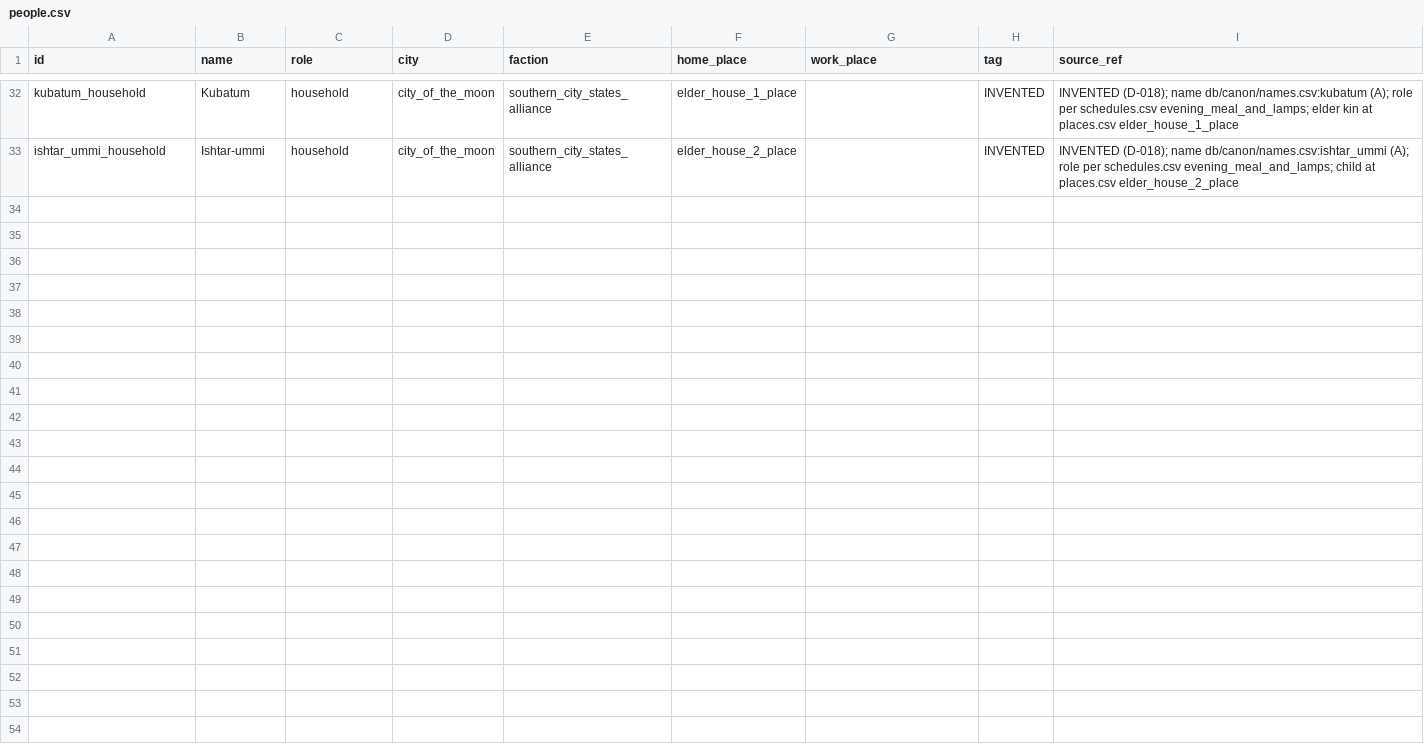
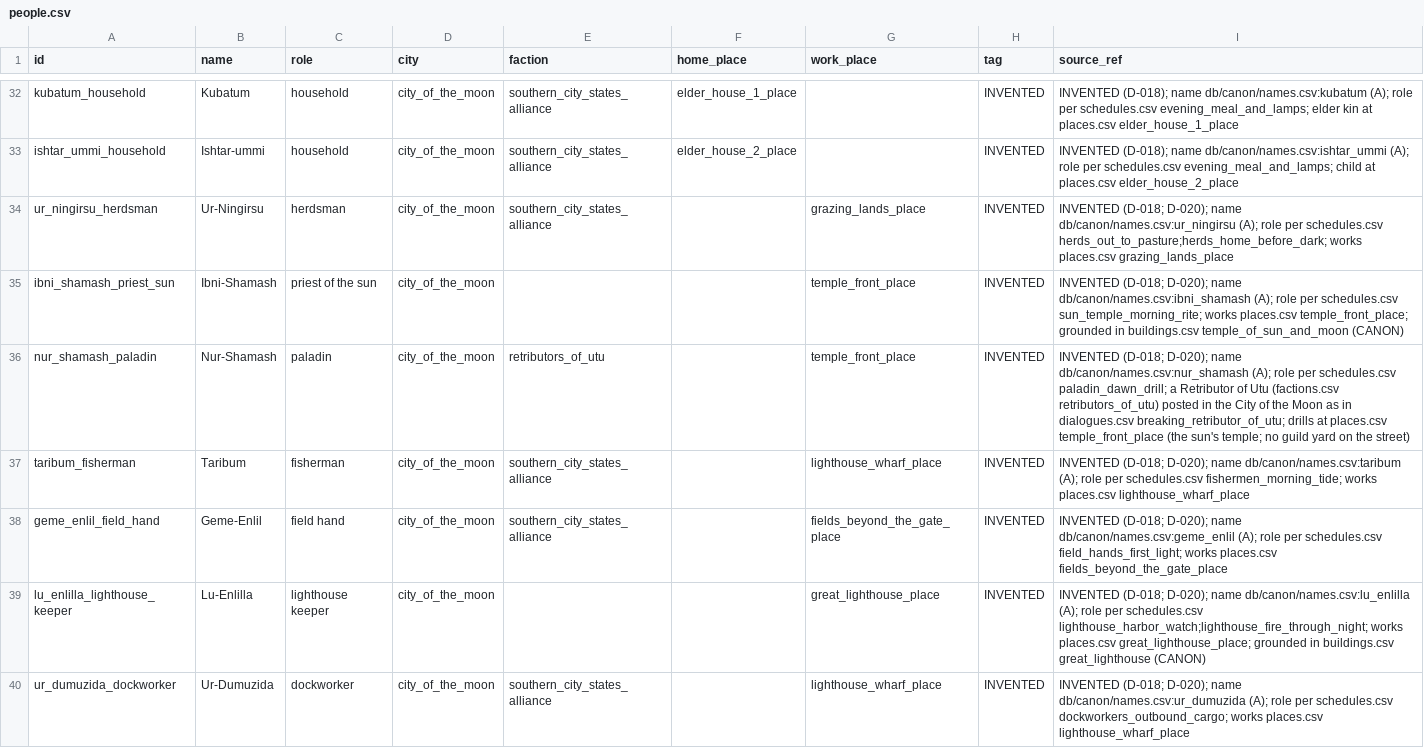
Before and after one commit to CodePhantom-1/schizo-game, a CSV file: db/canon/people.csv, drawn as a sheet; only a part is shown, gaps mark what is left out.

```diff
--- a/db/canon/people.csv
+++ b/db/canon/people.csv
@@ -33 +33,8 @@ kubatum_household,Kubatum,household,city_of_the_moon,southern_city_states_allian
 ishtar_ummi_household,Ishtar-ummi,household,city_of_the_moon,southern_city_states_alliance,elder_house_2_place,,INVENTED,INVENTED (D-018); name db/canon/names.csv:ishtar_ummi (A); role per schedules.csv evening_meal_and_lamps; child at places.csv elder_house_2_place
+ur_ningirsu_herdsman,Ur-Ningirsu,herdsman,city_of_the_moon,southern_city_states_alliance,,grazing_lands_place,INVENTED,INVENTED (D-018; D-020); name db/canon/names.csv:ur_ningirsu (A); role per schedules.csv herds_out_to_pasture;herds_home_before_dark; works places.csv grazing_lands_place
+ibni_shamash_priest_sun,Ibni-Shamash,priest of the sun,city_of_the_moon,,,temple_front_place,INVENTED,INVENTED (D-018; D-020); name db/canon/names.csv:ibni_shamash (A); role per schedules.csv sun_temple_morning_rite; works places.csv temple_front_place; grounded in buildings.csv temple_of_sun_and_moon (CANON)
+nur_shamash_paladin,Nur-Shamash,paladin,city_of_the_moon,retributors_of_utu,,temple_front_place,INVENTED,INVENTED (D-018; D-020); name db/canon/names.csv:nur_shamash (A); role per schedules.csv paladin_dawn_drill; a Retributor of Utu (factions.csv retributors_of_utu) posted in the City of the Moon as in dialogues.csv breaking_retributor_of_utu; drills at places.csv temple_front_place (the sun's temple; no guild yard on the street)
+taribum_fisherman,Taribum,fisherman,city_of_the_moon,southern_city_states_alliance,,lighthouse_wharf_place,INVENTED,INVENTED (D-018; D-020); name db/canon/names.csv:taribum (A); role per schedules.csv fishermen_morning_tide; works places.csv lighthouse_wharf_place
+geme_enlil_field_hand,Geme-Enlil,field hand,city_of_the_moon,southern_city_states_alliance,,fields_beyond_the_gate_place,INVENTED,INVENTED (D-018; D-020); name db/canon/names.csv:geme_enlil (A); role per schedules.csv field_hands_first_light; works places.csv fields_beyond_the_gate_place
+lu_enlilla_lighthouse_keeper,Lu-Enlilla,lighthouse keeper,city_of_the_moon,,,great_lighthouse_place,INVENTED,INVENTED (D-018; D-020); name db/canon/names.csv:lu_enlilla (A); role per schedules.csv lighthouse_harbor_watch;lighthouse_fire_through_night; works places.csv great_lighthouse_place; grounded in buildings.csv great_lighthouse (CANON)
+ur_dumuzida_dockworker,Ur-Dumuzida,dockworker,city_of_the_moon,southern_city_states_alliance,,lighthouse_wharf_place,INVENTED,INVENTED (D-018; D-020); name db/canon/names.csv:ur_dumuzida (A); role per schedules.csv dockworkers_outbound_cargo; works places.csv lighthouse_wharf_place
```
Also changed, not shown: data/ue/places.csv, data/ue/schedules.csv, 15 other files.
